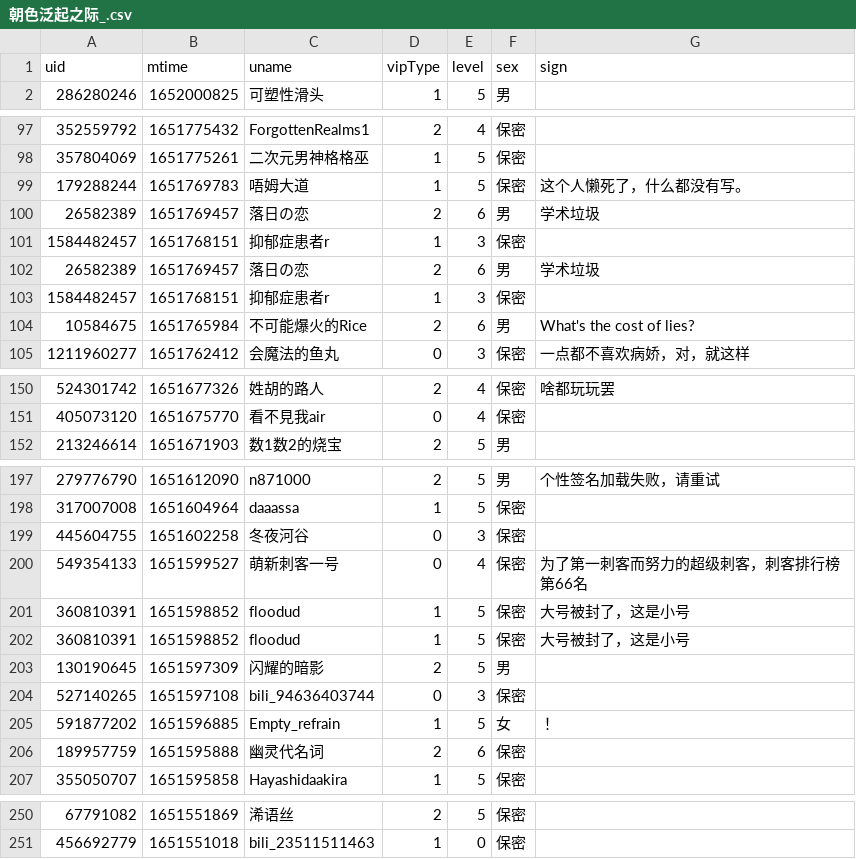
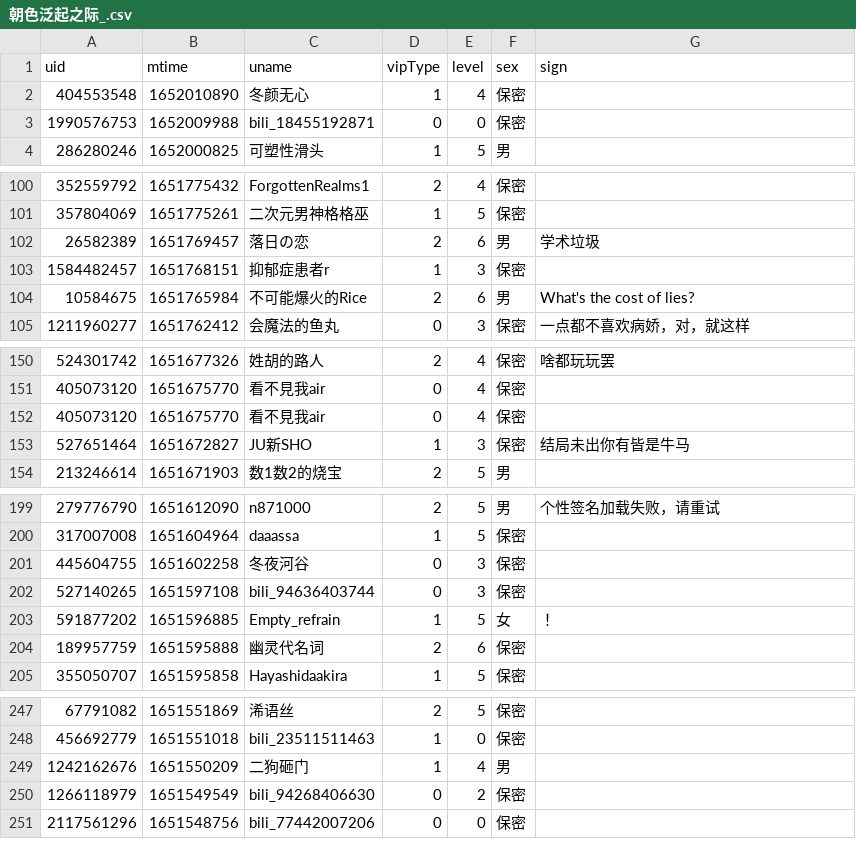
Before and after one commit to Brx86/web, a CSV file: 439916362/朝色泛起之际_.csv, drawn as a sheet; only a part is shown, gaps mark what is left out; removed rows and columns are numbered as before the commit, all else as after; the diff covers the shown part only; the diff names each change by its address in the sheet, - before the commit and + after, or states it on an @@ line.

```diff
--- a/439916362/朝色泛起之际_.csv
+++ b/439916362/朝色泛起之际_.csv
+row 2: 404553548 | 1652010890 | 冬颜无心 | 1 | 4 | 保密
+row 3: 1990576753 | 1652009988 | bili_18455192871 | 0 | 0 | 保密
-row 99: 179288244 | 1651769783 | 唔姆大道 | 1 | 5 | 保密 | 这个人懒死了，什么都没有写。
-row 100: 26582389 | 1651769457 | 落日の恋 | 2 | 6 | 男 | 学术垃圾
-row 101: 1584482457 | 1651768151 | 抑郁症患者r | 1 | 3 | 保密
+row 152: 405073120 | 1651675770 | 看不見我air | 0 | 4 | 保密
+row 153: 527651464 | 1651672827 | JU新SHO | 1 | 3 | 保密 | 结局未出你有皆是牛马
-row 200: 549354133 | 1651599527 | 萌新刺客一号 | 0 | 4 | 保密 | 为了第一刺客而努力的超级刺客，刺客排行榜第66名
-row 201: 360810391 | 1651598852 | floodud | 1 | 5 | 保密 | 大号被封了，这是小号
-row 202: 360810391 | 1651598852 | floodud | 1 | 5 | 保密 | 大号被封了，这是小号
-row 203: 130190645 | 1651597309 | 闪耀的暗影 | 2 | 5 | 男
+row 249: 1242162676 | 1651550209 | 二狗砸门 | 1 | 4 | 男
+row 250: 1266118979 | 1651549549 | bili_94268406630 | 0 | 2 | 保密
+row 251: 2117561296 | 1651548756 | bili_77442007206 | 0 | 0 | 保密
```
Also changed, not shown: 3 added rows and 3 removed rows elsewhere in this file, 172809260/晨露ZLQ.csv, 25773550/Ayatale.csv, 3 other files.
